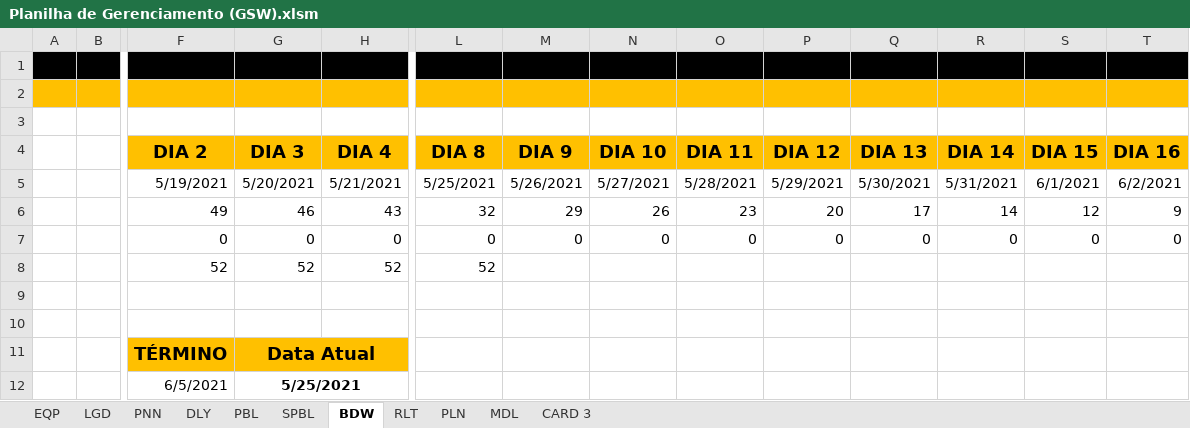
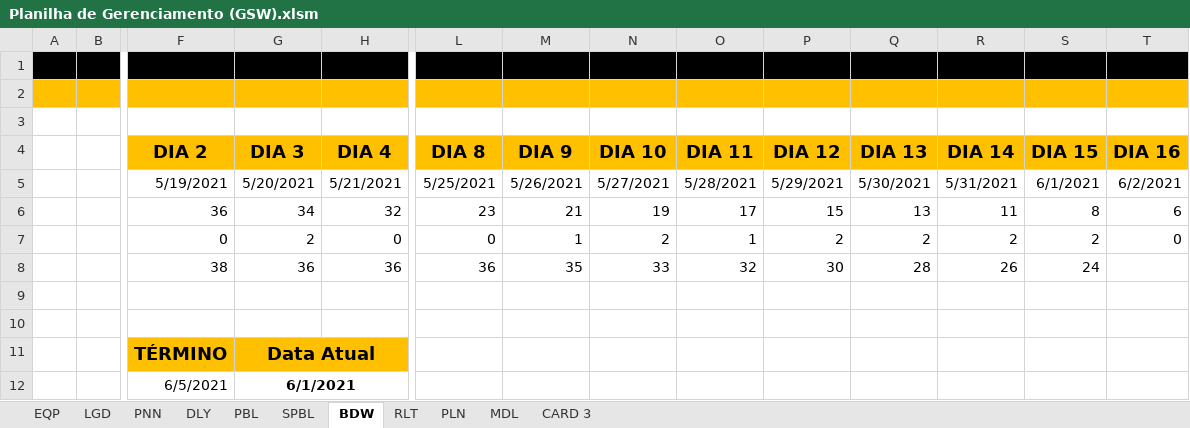
Before and after one commit to Leo0256/Equipe_Lider-Projeto_GSW, an Excel workbook: Arquivos/Artefatos/Planilha de Gerenciamento (GSW).xlsm, sheet BDW, drawn as a sheet; only a part is shown, gaps mark what is left out; values as stored, in another font and other column widths than the file's, no borders; charts and pictures not drawn; removed rows and columns are numbered as before the commit, all else as after; rows hold the shown columns only; the diff names each change by its address in the sheet, - before the commit and + after, or states it on an @@ line.

Commit message:
Revisão

```diff
--- a/Arquivos/Artefatos/Planilha de Gerenciamento (GSW).xlsm (sheet BDW)
+++ b/Arquivos/Artefatos/Planilha de Gerenciamento (GSW).xlsm (sheet BDW)
-row 6:  |  | 49 | 46 | 43 | 32 | 29 | 26 | 23 | 20 | 17 | 14 | 12 | 9
+row 6:  |  | 36 | 34 | 32 | 23 | 21 | 19 | 17 | 15 | 13 | 11 | 8 | 6
-G7 (DIA 3): 0
+G7 (DIA 3): 2
-M7 (DIA 9): 0
+M7 (DIA 9): 1
-N7 (DIA 10): 0
+N7 (DIA 10): 2
-O7 (DIA 11): 0
+O7 (DIA 11): 1
-P7 (DIA 12): 0
+P7 (DIA 12): 2
-Q7 (DIA 13): 0
+Q7 (DIA 13): 2
-R7 (DIA 14): 0
+R7 (DIA 14): 2
-S7 (DIA 15): 0
+S7 (DIA 15): 2
-row 8:  |  | 52 | 52 | 52 | 52
+row 8:  |  | 38 | 36 | 36 | 36 | 35 | 33 | 32 | 30 | 28 | 26 | 24
-G12 (DIA 3): 5/25/2021
+G12 (DIA 3): 6/1/2021
```
Also changed, not shown: sheet SPBL, sheet PBL, formulas that keep their value, charts or pictures.
